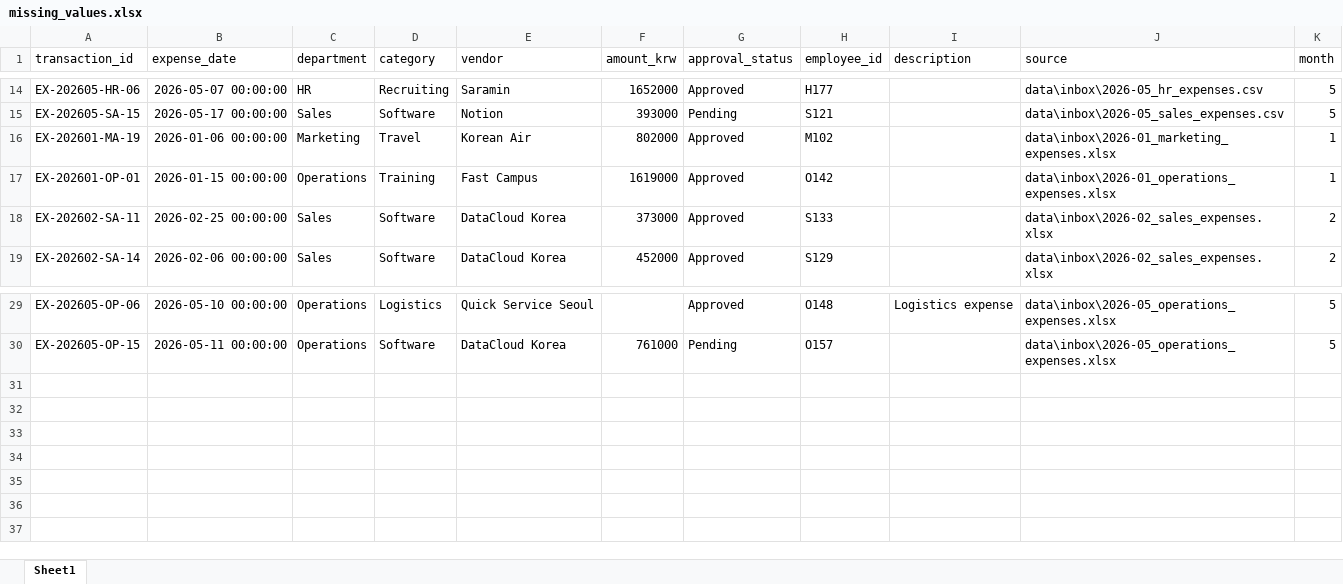
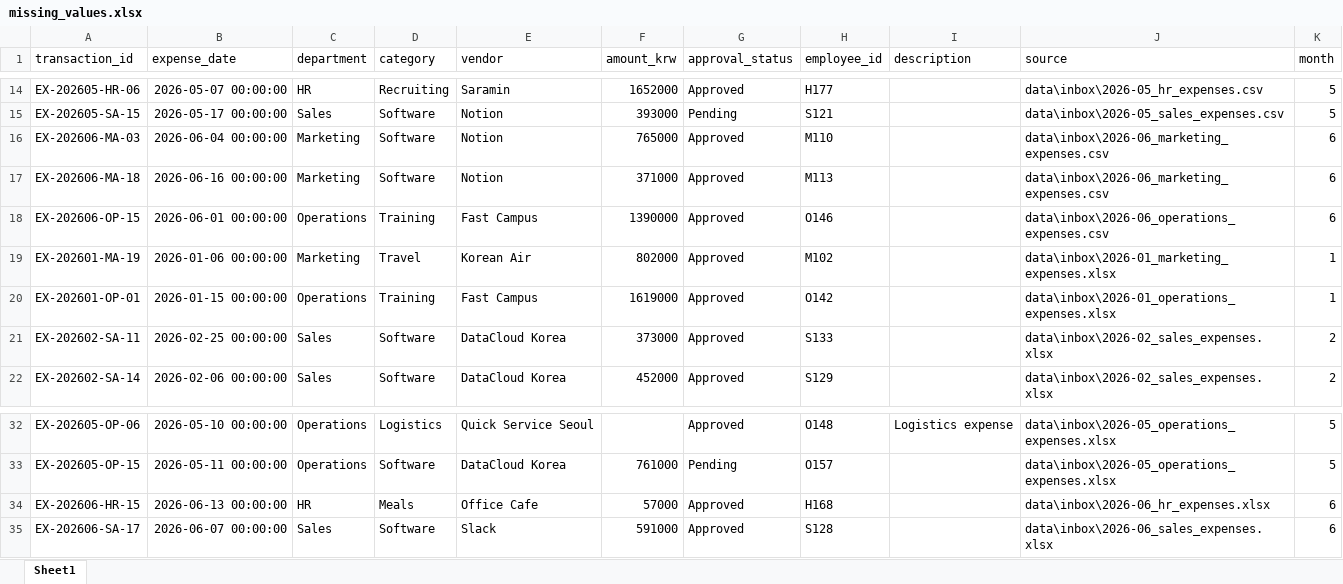
Before and after one commit to gmseong/BAM5103, an Excel workbook: outputs/missing_values.xlsx, sheet Sheet1, drawn as a sheet; only a part is shown, gaps mark what is left out; values as stored, in another font and other column widths than the file's, no borders; the diff names each change by its address in the sheet, - before the commit and + after, or states it on an @@ line.

```diff
--- a/outputs/missing_values.xlsx (sheet Sheet1)
+++ b/outputs/missing_values.xlsx (sheet Sheet1)
+row 16: EX-202606-MA-03 | 2026-06-04 00:00:00 | Marketing | Software | Notion | 765000 | Approved | M110 |  | data\inbox\2026-06_marketing_expenses.csv | 6
+row 17: EX-202606-MA-18 | 2026-06-16 00:00:00 | Marketing | Software | Notion | 371000 | Approved | M113 |  | data\inbox\2026-06_marketing_expenses.csv | 6
+row 18: EX-202606-OP-15 | 2026-06-01 00:00:00 | Operations | Training | Fast Campus | 1390000 | Approved | O146 |  | data\inbox\2026-06_operations_expenses.csv | 6
+row 34: EX-202606-HR-15 | 2026-06-13 00:00:00 | HR | Meals | Office Cafe | 57000 | Approved | H168 |  | data\inbox\2026-06_hr_expenses.xlsx | 6
+row 35: EX-202606-SA-17 | 2026-06-07 00:00:00 | Sales | Software | Slack | 591000 | Approved | S128 |  | data\inbox\2026-06_sales_expenses.xlsx | 6
```
Also changed, not shown: outputs/clean_expenses.xlsx, outputs/expense_summary_en.xlsx, 5 other files.
